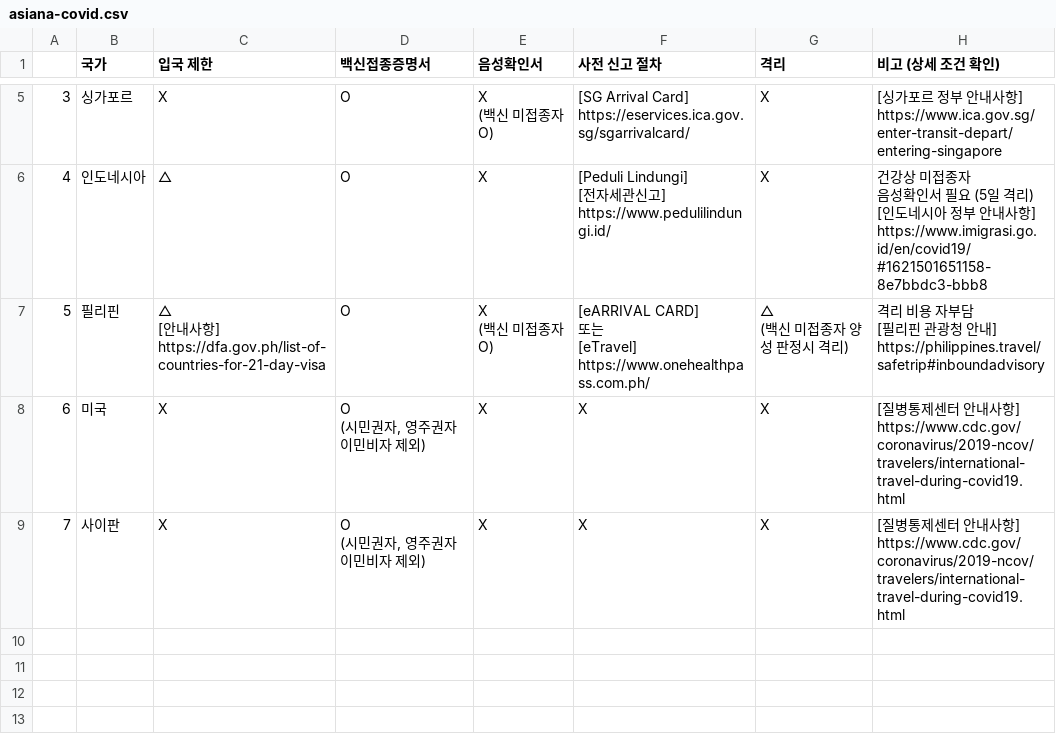
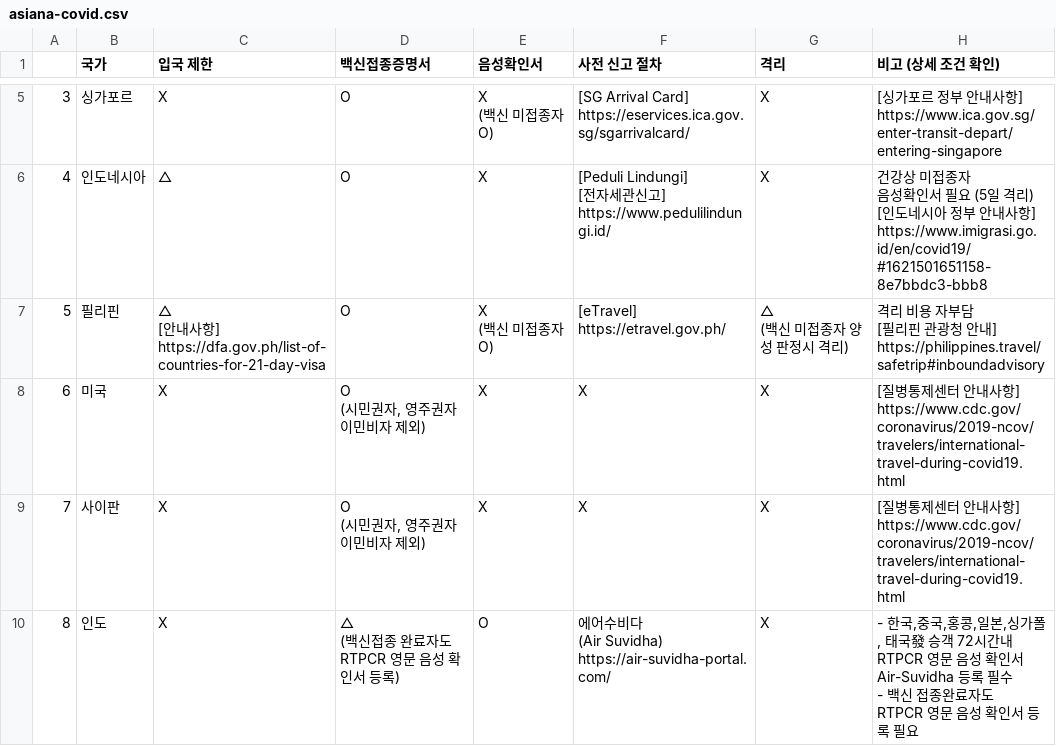
Before and after one commit to next-top-instagram/python-data-crawler, a CSV file: asiana-covid.csv, drawn as a sheet; only a part is shown, gaps mark what is left out.

```diff
--- a/asiana-covid.csv
+++ b/asiana-covid.csv
@@ -20,9 +20,7 @@
 [인도네시아 정부 안내사항] https://www.imigrasi.go.id/en/covid19/#1621501651158-8e7bbdc3-bbb8"
-5,필리핀,"△
-[안내사항] https://dfa.gov.ph/list-of-countries-for-21-day-visa",O,"X
-(백신 미접종자 O)","[eARRIVAL CARD]
-또는
-[eTravel] https://www.onehealthpass.com.ph/","△
-(백신 미접종자 양성 판정시 격리)","격리 비용 자부담
-[필리핀 관광청 안내] https://philippines.travel/safetrip#inboundadvisory"
+5,필리핀,"△
+[안내사항] https://dfa.gov.ph/list-of-countries-for-21-day-visa",O,"X
+(백신 미접종자 O)",[eTravel] https://etravel.gov.ph/,"△
+(백신 미접종자 양성 판정시 격리)","격리 비용 자부담
+[필리핀 관광청 안내] https://philippines.travel/safetrip#inboundadvisory"
 6,미국,X,"O
@@ -31 +29,8 @@
 (시민권자, 영주권자 이민비자 제외)",X,X,X,[질병통제센터 안내사항] https://www.cdc.gov/coronavirus/2019-ncov/travelers/international-travel-during-covid19.html
+8,인도,X,"△
+(백신접종 완료자도 RTPCR 영문 음성 확인서 등록)",O,"에어수비다
+(Air Suvidha) https://air-suvidha-portal.com/",X,"- 한국,중국,홍콩,일본,싱가폴, 태국發 승객 72시간내 RTPCR 영문 음성 확인서
+Air-Suvidha 등록 필수
+
+- 백신 접종완료자도
+RTPCR 영문 음성 확인서 등록 필요"
```
Also changed, not shown: 7 other files.
